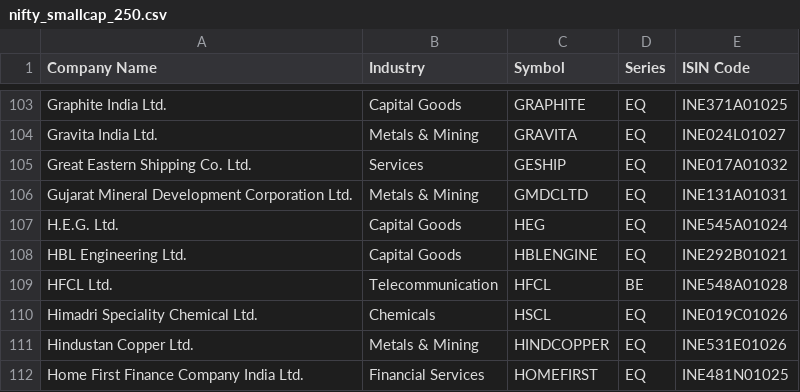
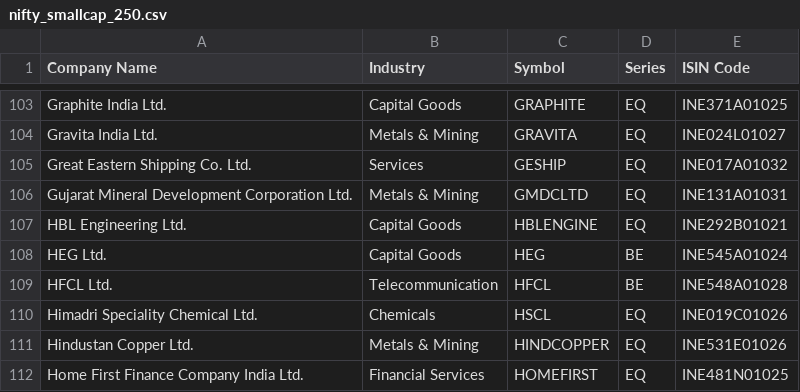
Before and after one commit to hari28/TrendLine, a CSV file: data/nifty_smallcap_250.csv, drawn as a sheet; only a part is shown, gaps mark what is left out.

```diff
--- a/data/nifty_smallcap_250.csv
+++ b/data/nifty_smallcap_250.csv
@@ -106,4 +106,4 @@ Great Eastern Shipping Co. Ltd.,Services,GESHIP,EQ,INE017A01032
 Gujarat Mineral Development Corporation Ltd.,Metals & Mining,GMDCLTD,EQ,INE131A01031
-H.E.G. Ltd.,Capital Goods,HEG,EQ,INE545A01024
 HBL Engineering Ltd.,Capital Goods,HBLENGINE,EQ,INE292B01021
+HEG Ltd.,Capital Goods,HEG,BE,INE545A01024
 HFCL Ltd.,Telecommunication,HFCL,BE,INE548A01028
```
Also changed, not shown: data/bulk_deals.csv, 7 other files.
